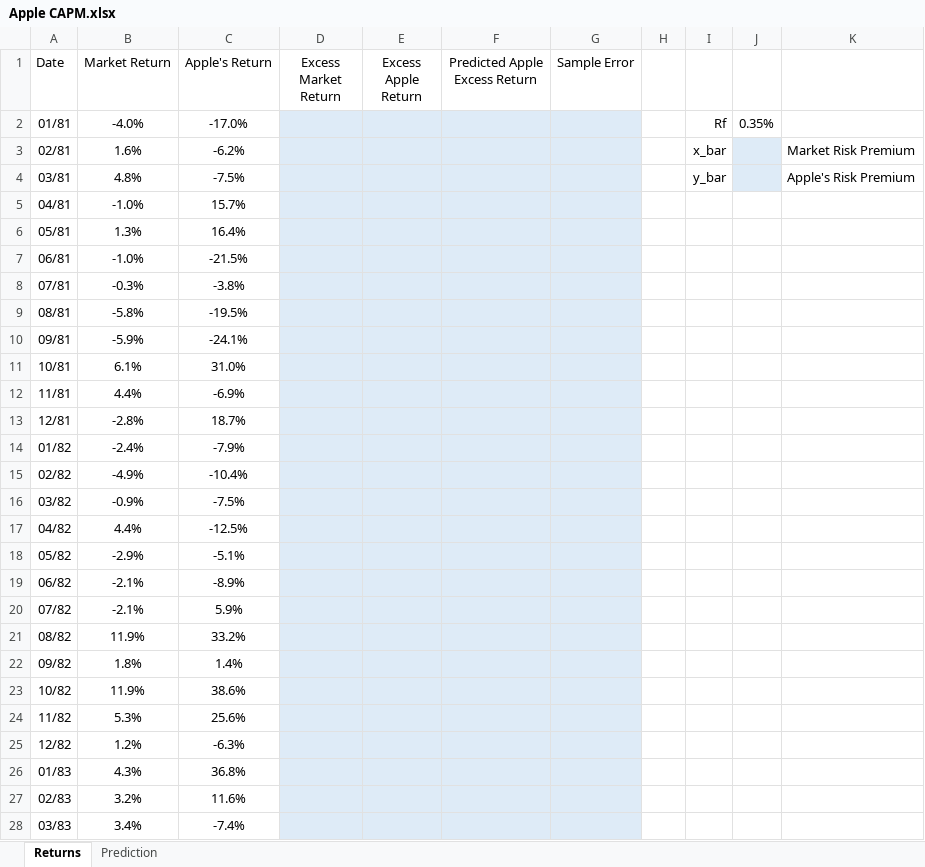
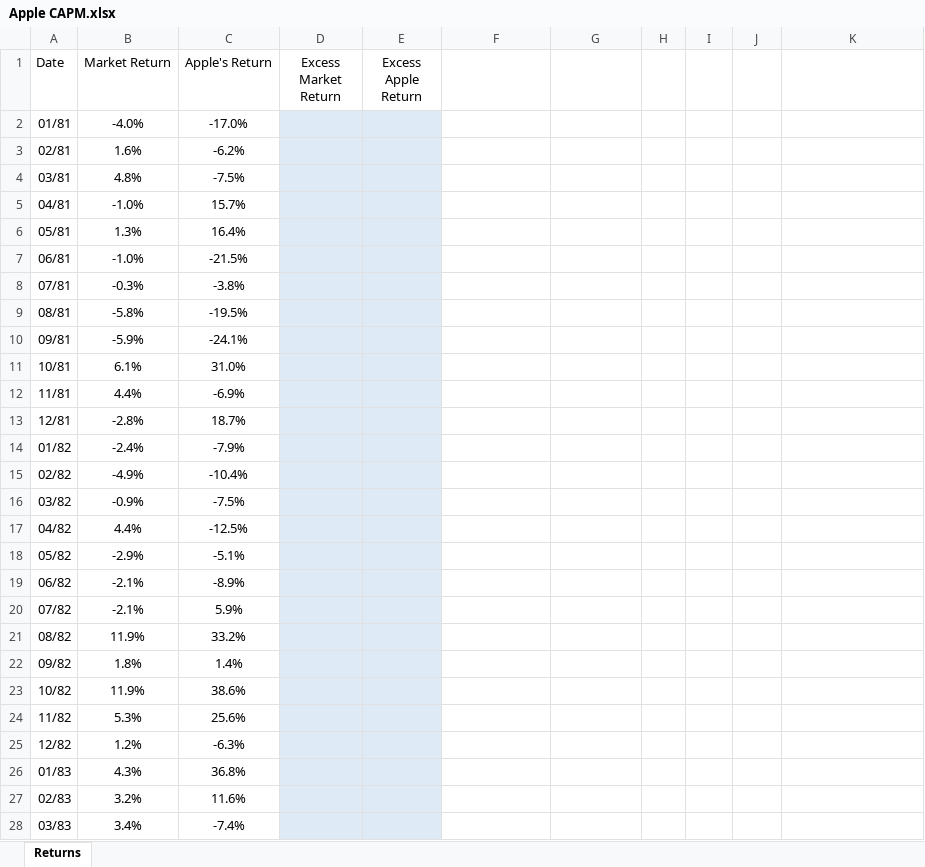
Before and after one commit to pdwhoward/fin203, an Excel workbook: assets/capm/Apple CAPM.xlsx, sheet Returns, drawn as a sheet; only a part is shown; values as stored, in another font and other column widths than the file's, no borders; the diff covers the shown part only; the diff names each change by its address in the sheet, - before the commit and + after, or states it on an @@ line.

```diff
--- a/assets/capm/Apple CAPM.xlsx (sheet Returns)
+++ b/assets/capm/Apple CAPM.xlsx (sheet Returns)
-sheet tab: Prediction
-F1: Predicted Apple Excess Return
+F1: (empty)
-G1: Sample Error
+G1: (empty)
-F2:G28 fill: #DEEBF7
+F2:G28 fill: none
-I2: Rf
+I2: (empty)
-J2: 0.35%
+J2: (empty)
-I3: x_bar
+I3: (empty)
-J3:J4 fill: #DEEBF7
+J3:J4 fill: none
-K3: Market Risk Premium
+K3: (empty)
-I4: y_bar
+I4: (empty)
-K4: Apple's Risk Premium
+K4: (empty)
```
Also changed, not shown: cell formats elsewhere in this sheet, 2 other files.
